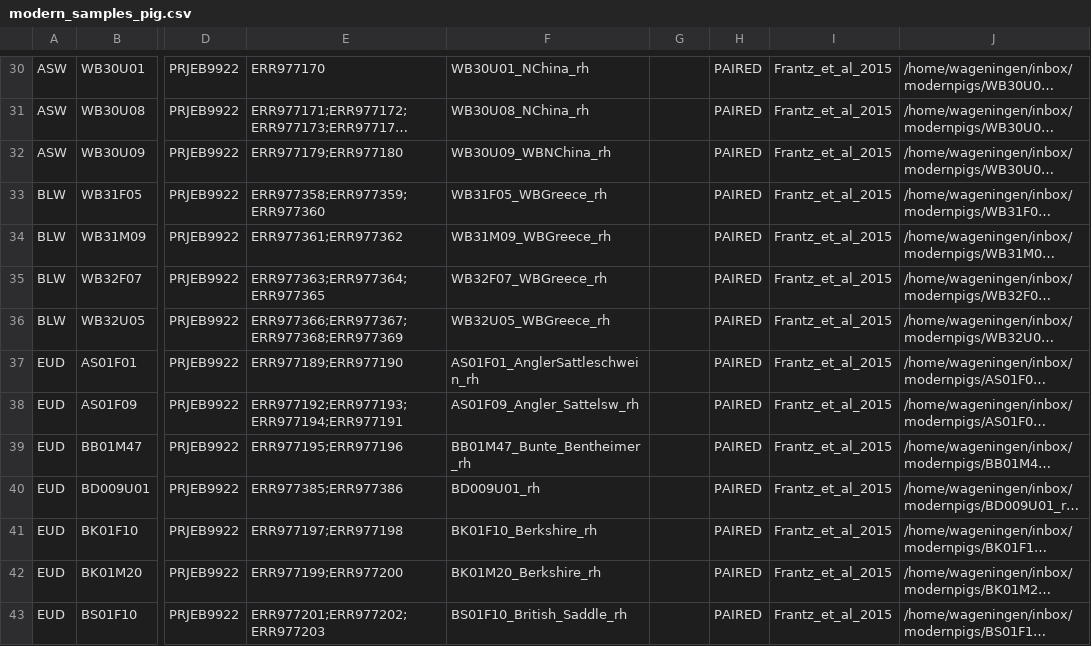
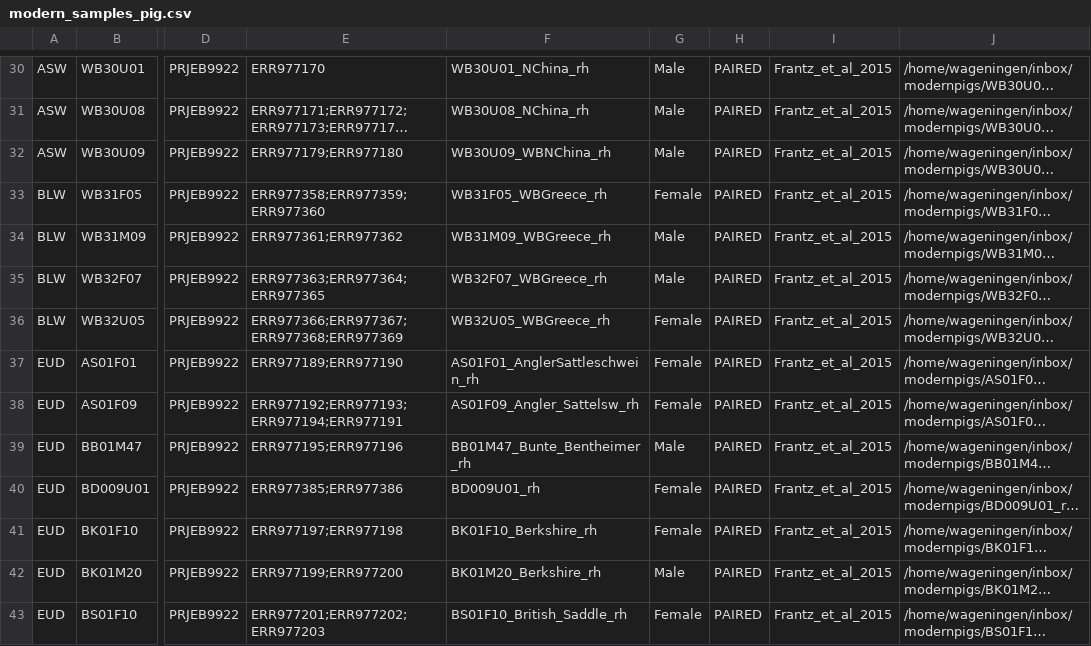
Before and after one commit to ekirving/alleletraj, a CSV file: data/modern_samples_pig.csv, drawn as a sheet; only a part is shown, gaps mark what is left out; long unchanged cells end in …; the diff covers the shown part only; the diff names each change by its address in the sheet, - before the commit and + after, or states it on an @@ line.

```diff
--- a/data/modern_samples_pig.csv
+++ b/data/modern_samples_pig.csv
-G30:G32: (empty)
+G30:G32: Male
-G33: (empty)
+G33: Female
-G34:G35: (empty)
+G34:G35: Male
-G36:G38: (empty)
+G36:G38: Female
-G39: (empty)
+G39: Male
-G40:G41: (empty)
+G40:G41: Female
-G42: (empty)
+G42: Male
-G43: (empty)
+G43: Female
```
Also changed, not shown: 127 edited cells elsewhere in this file.
